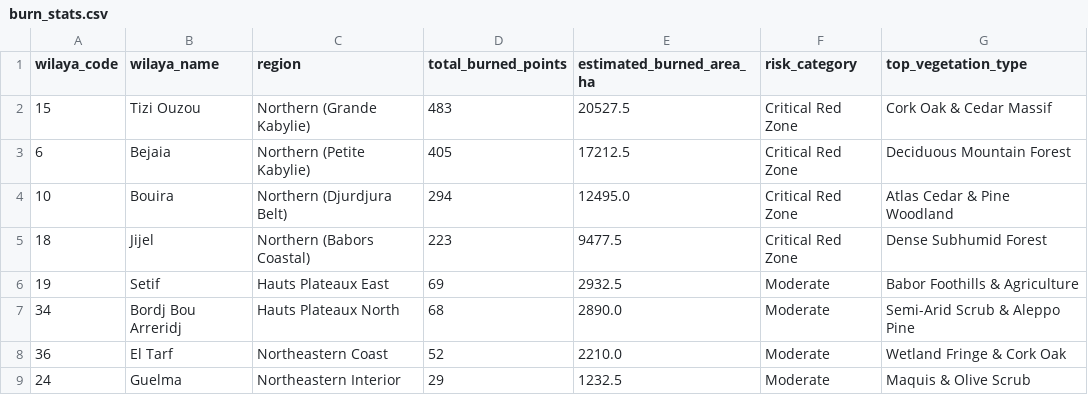
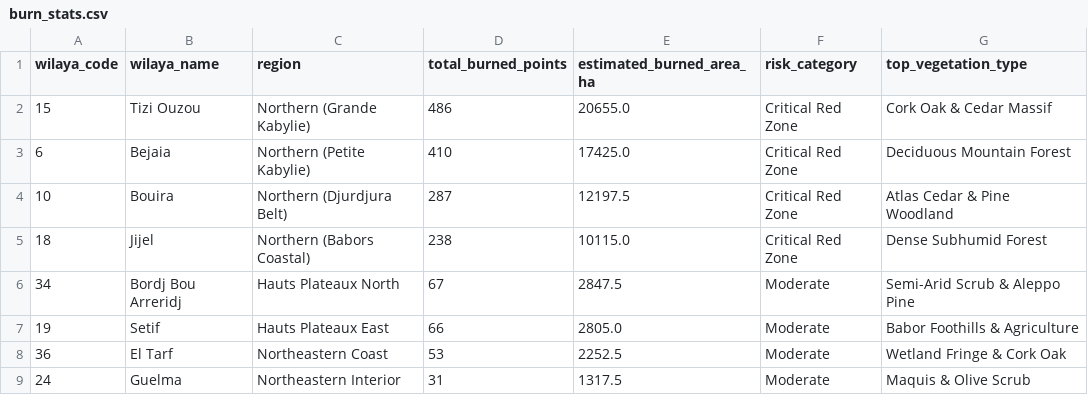
Before and after one commit to HanineBDR/forest-fire-project, a CSV file: frontend/public/burn_stats.csv, drawn as a sheet.

```diff
--- a/frontend/public/burn_stats.csv
+++ b/frontend/public/burn_stats.csv
@@ -1,9 +1,9 @@
 wilaya_code,wilaya_name,region,total_burned_points,estimated_burned_area_ha,risk_category,top_vegetation_type
-15,Tizi Ouzou,Northern (Grande Kabylie),483,20527.5,Critical Red Zone,Cork Oak & Cedar Massif
-6,Bejaia,Northern (Petite Kabylie),405,17212.5,Critical Red Zone,Deciduous Mountain Forest
-10,Bouira,Northern (Djurdjura Belt),294,12495.0,Critical Red Zone,Atlas Cedar & Pine Woodland
-18,Jijel,Northern (Babors Coastal),223,9477.5,Critical Red Zone,Dense Subhumid Forest
-19,Setif,Hauts Plateaux East,69,2932.5,Moderate,Babor Foothills & Agriculture
-34,Bordj Bou Arreridj,Hauts Plateaux North,68,2890.0,Moderate,Semi-Arid Scrub & Aleppo Pine
-36,El Tarf,Northeastern Coast,52,2210.0,Moderate,Wetland Fringe & Cork Oak
-24,Guelma,Northeastern Interior,29,1232.5,Moderate,Maquis & Olive Scrub
+15,Tizi Ouzou,Northern (Grande Kabylie),486,20655.0,Critical Red Zone,Cork Oak & Cedar Massif
+6,Bejaia,Northern (Petite Kabylie),410,17425.0,Critical Red Zone,Deciduous Mountain Forest
+10,Bouira,Northern (Djurdjura Belt),287,12197.5,Critical Red Zone,Atlas Cedar & Pine Woodland
+18,Jijel,Northern (Babors Coastal),238,10115.0,Critical Red Zone,Dense Subhumid Forest
+34,Bordj Bou Arreridj,Hauts Plateaux North,67,2847.5,Moderate,Semi-Arid Scrub & Aleppo Pine
+19,Setif,Hauts Plateaux East,66,2805.0,Moderate,Babor Foothills & Agriculture
+36,El Tarf,Northeastern Coast,53,2252.5,Moderate,Wetland Fringe & Cork Oak
+24,Guelma,Northeastern Interior,31,1317.5,Moderate,Maquis & Olive Scrub
```
Also changed, not shown: backend/ml/outputs/burn_stats.csv, 15 other files.
